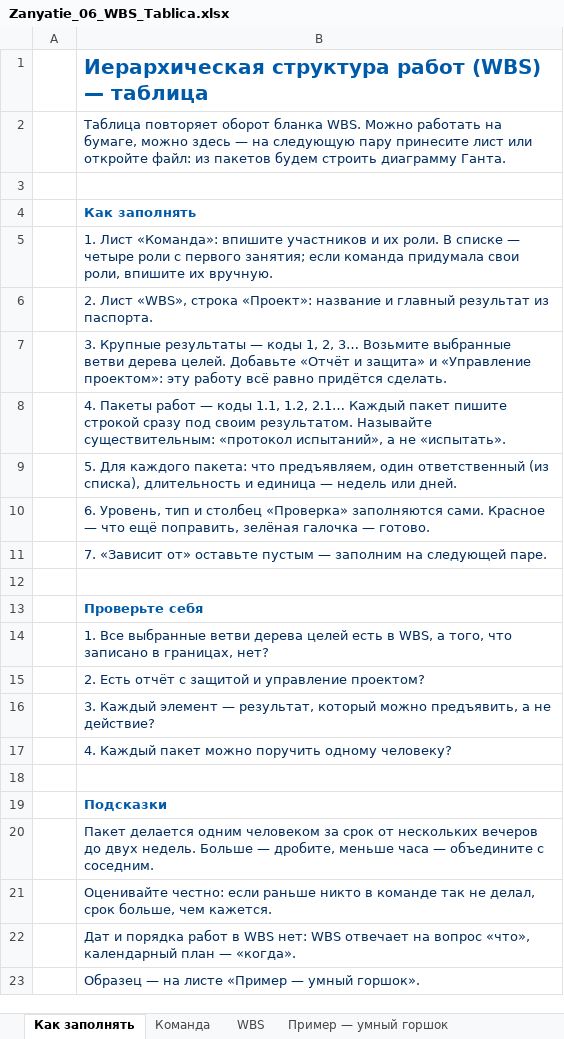
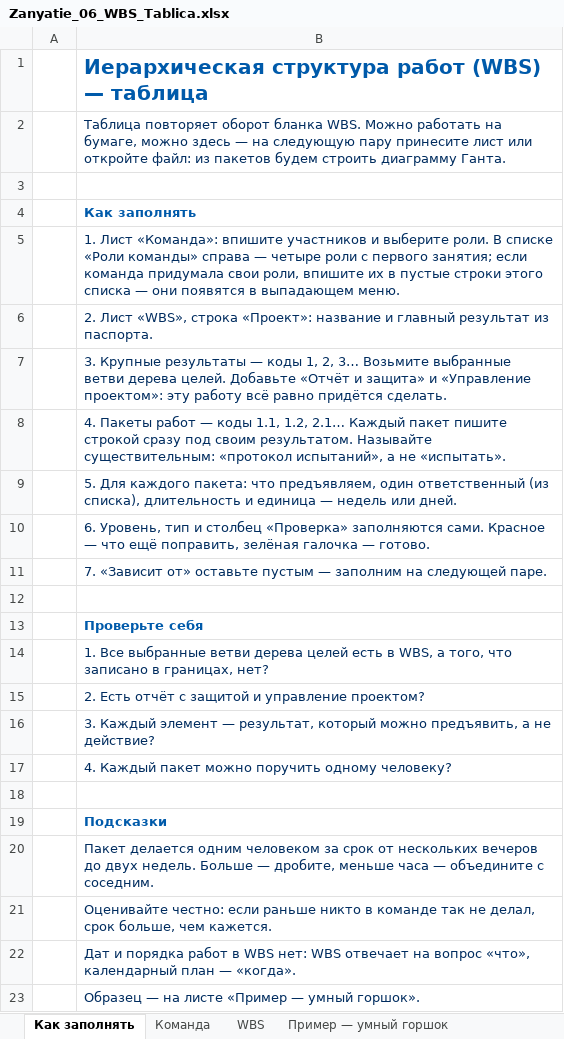
Before and after one commit to DimaMuhannad/OPD, an Excel workbook: zanyatiya/Zanyatie_06_WBS_Tablica.xlsx, sheet Как заполнять, drawn as a sheet; values as stored, in another font and other column widths than the file's, no borders; the diff names each change by its address in the sheet, - before the commit and + after, or states it on an @@ line.

```diff
--- a/zanyatiya/Zanyatie_06_WBS_Tablica.xlsx (sheet Как заполнять)
+++ b/zanyatiya/Zanyatie_06_WBS_Tablica.xlsx (sheet Как заполнять)
-B5: …участников и их роли. В списке — четыре роли с первого занятия; если команда придумала свои роли, впишите их вручную.
+B5: …участников и выберите роли. В списке «Роли команды» справа — четыре роли с первого занятия; если команда придумала свои роли, впишите их в пустые строки этого списка — они появятся в выпадающем меню.
```
Also changed, not shown: sheet Команда, 1 other file.
